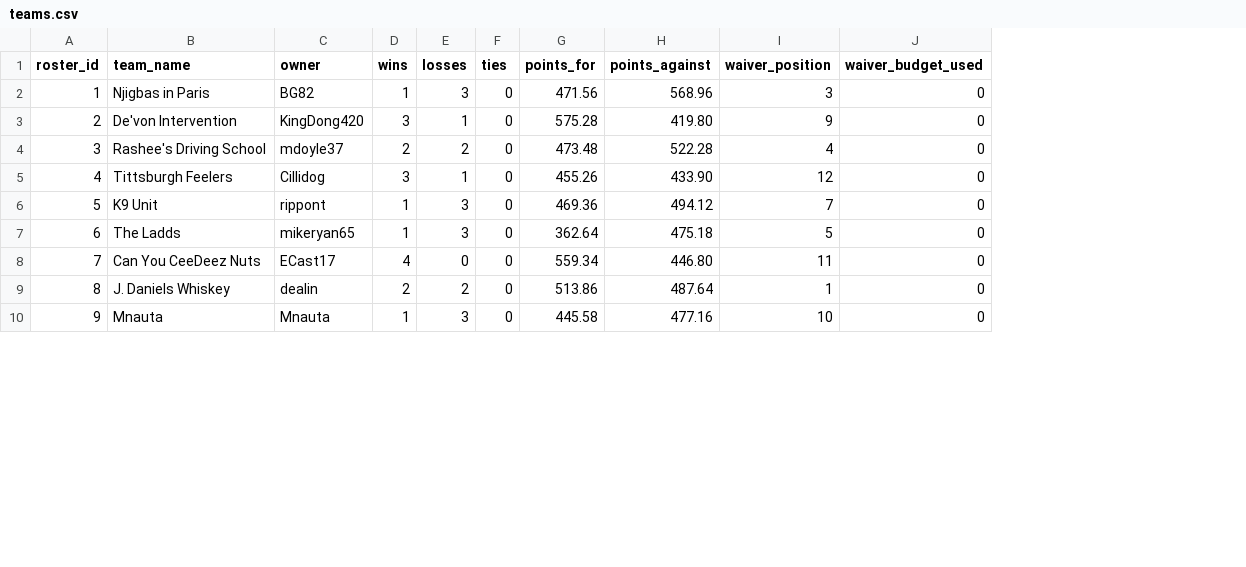
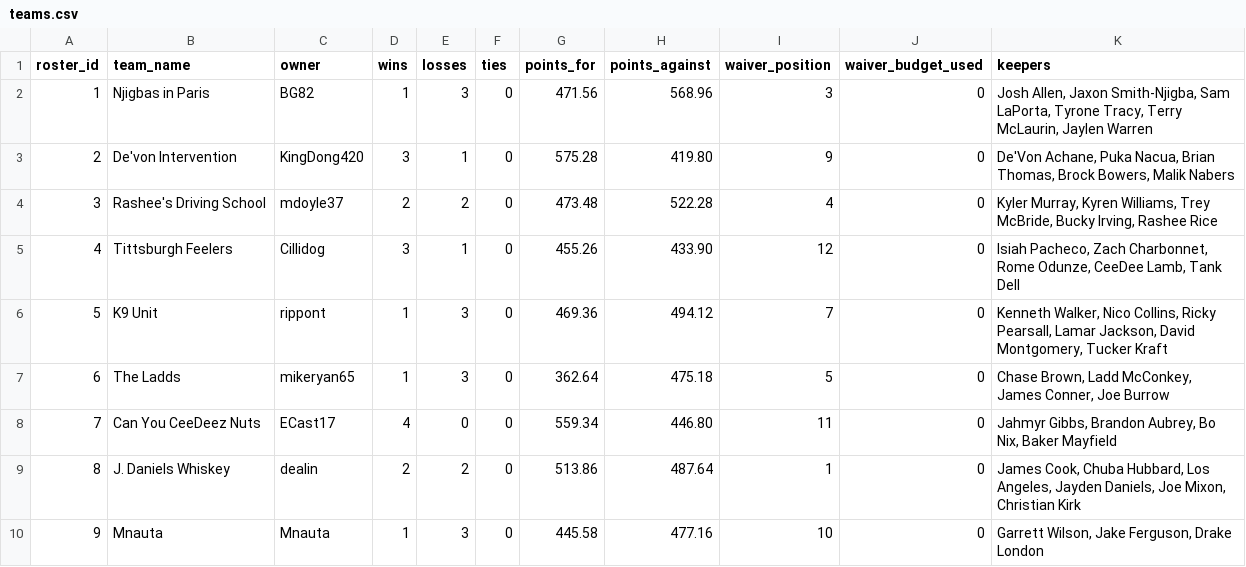
Before and after one commit to MichaelRyanJr/SleeperAgent, a CSV file: docs/league_1181689020258160640_auto/teams.csv, drawn as a sheet; only a part is shown; the diff names each change by its address in the sheet, - before the commit and + after, or states it on an @@ line.

```diff
--- a/docs/league_1181689020258160640_auto/teams.csv
+++ b/docs/league_1181689020258160640_auto/teams.csv
+column K (keepers), rows 2-10: Josh Allen, Jaxon Smith-Njigba, Sam LaPorta, Tyrone Tracy, Terry McLaurin, Jaylen Warren | De'Von Achane, Puka Nacua, Brian Thomas, Brock Bowers, Malik Nabers | Kyler Murray, Kyren Williams, Trey McBride, Bucky Irving, Rashee Rice | Isiah Pacheco, Zach Charbonnet, Rome Odunze, CeeDee Lamb, Tank Dell | Kenneth Walker, Nico Collins, Ricky Pearsall, Lamar Jackson, David Montgomery, Tucker Kraft | Chase Brown, Ladd McConkey, James Conner, Joe Burrow | Jahmyr Gibbs, Brandon Aubrey, Bo Nix, Baker Mayfield | James Cook, Chuba Hubbard, Los Angeles, Jayden Daniels, Joe Mixon, Christian Kirk | Garrett Wilson, Jake Ferguson, Drake London
```
Also changed, not shown: docs/league_1181689020258160640_auto/roster_current.csv, docs/league_1181689020258160640_auto/schedule_weekly.csv, 24 other files.
